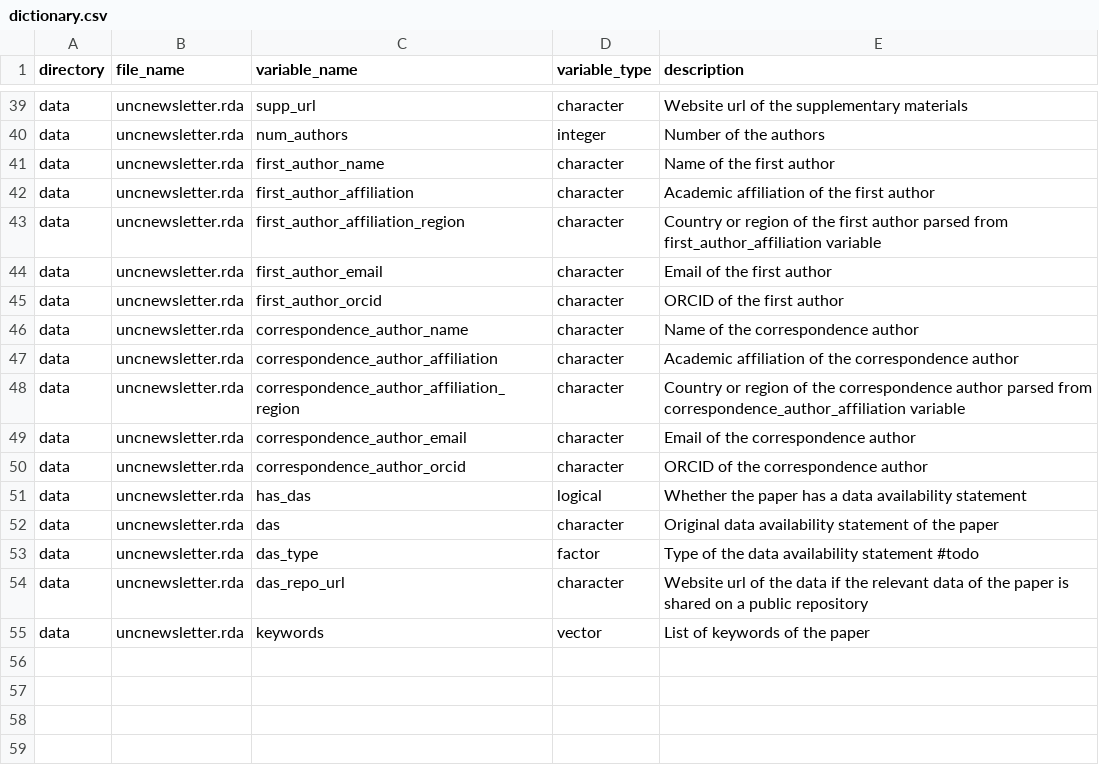
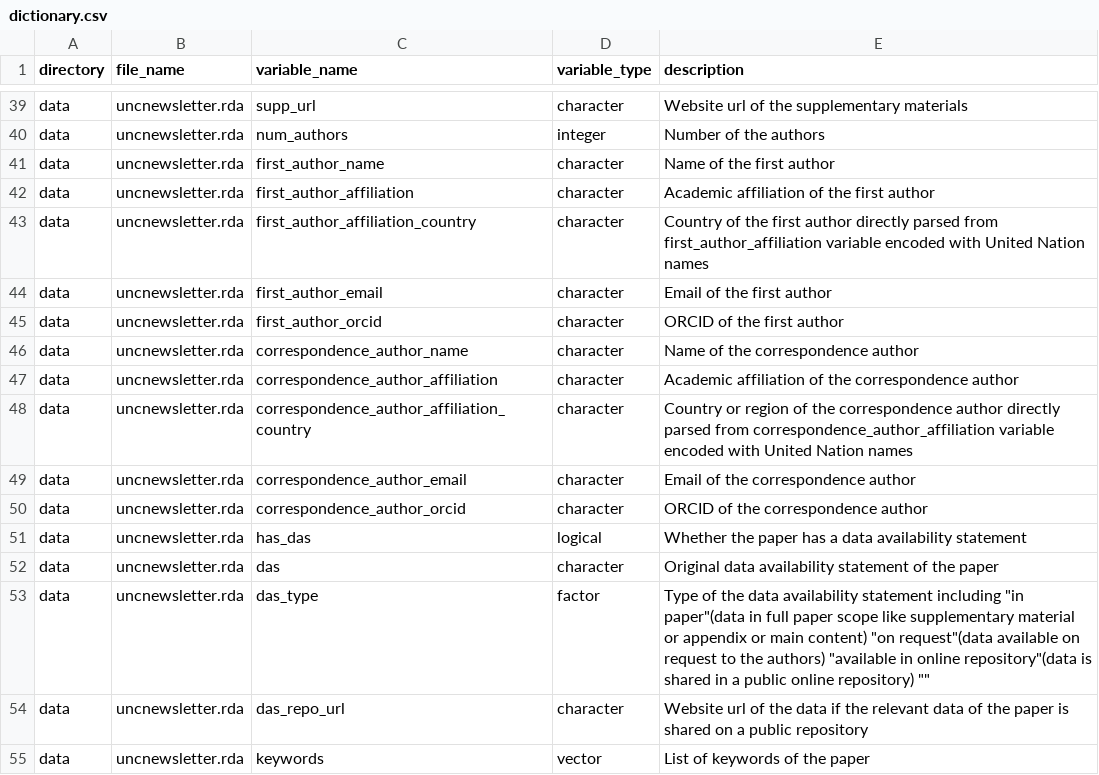
Before and after one commit to openwashdata/washopenresearch, a CSV file: data-raw/dictionary.csv, drawn as a sheet; only a part is shown, gaps mark what is left out.

Commit message:
complete clean-up about country related variables

```diff
--- a/data-raw/dictionary.csv
+++ b/data-raw/dictionary.csv
@@ -42,3 +42,3 @@ data,uncnewsletter.rda,first_author_name,character,Name of the first author
 data,uncnewsletter.rda,first_author_affiliation,character,Academic affiliation of the first author
-data,uncnewsletter.rda,first_author_affiliation_region,character,Country or region of the first author parsed from first_author_affiliation variable
+data,uncnewsletter.rda,first_author_affiliation_country,character,Country of the first author directly parsed from first_author_affiliation variable encoded with United Nation names
 data,uncnewsletter.rda,first_author_email,character,Email of the first author
@@ -47,3 +47,3 @@ data,uncnewsletter.rda,correspondence_author_name,character,Name of the correspo
 data,uncnewsletter.rda,correspondence_author_affiliation,character,Academic affiliation of the correspondence author
-data,uncnewsletter.rda,correspondence_author_affiliation_region,character,Country or region of the correspondence author parsed from correspondence_author_affiliation variable
+data,uncnewsletter.rda,correspondence_author_affiliation_country,character,Country or region of the correspondence author directly parsed from correspondence_author_affiliation variable encoded with United Nation names
 data,uncnewsletter.rda,correspondence_author_email,character,Email of the correspondence author
@@ -52,3 +52,3 @@ data,uncnewsletter.rda,has_das,logical,Whether the paper has a data availability
 data,uncnewsletter.rda,das,character,Original data availability statement of the paper
-data,uncnewsletter.rda,das_type,factor,Type of the data availability statement #todo
+data,uncnewsletter.rda,das_type,factor,Type of the data availability statement including "in paper"(data in full paper scope like supplementary material or appendix or main content) "on request"(data available on request to the authors) "available in online repository"(data is shared in a public online repository) ""
 data,uncnewsletter.rda,das_repo_url,character,Website url of the data if the relevant data of the paper is shared on a public repository
```
Also changed, not shown: data-raw/unc-article-url-manual-collection.csv, data-raw/washdev.csv, 1 other file.
